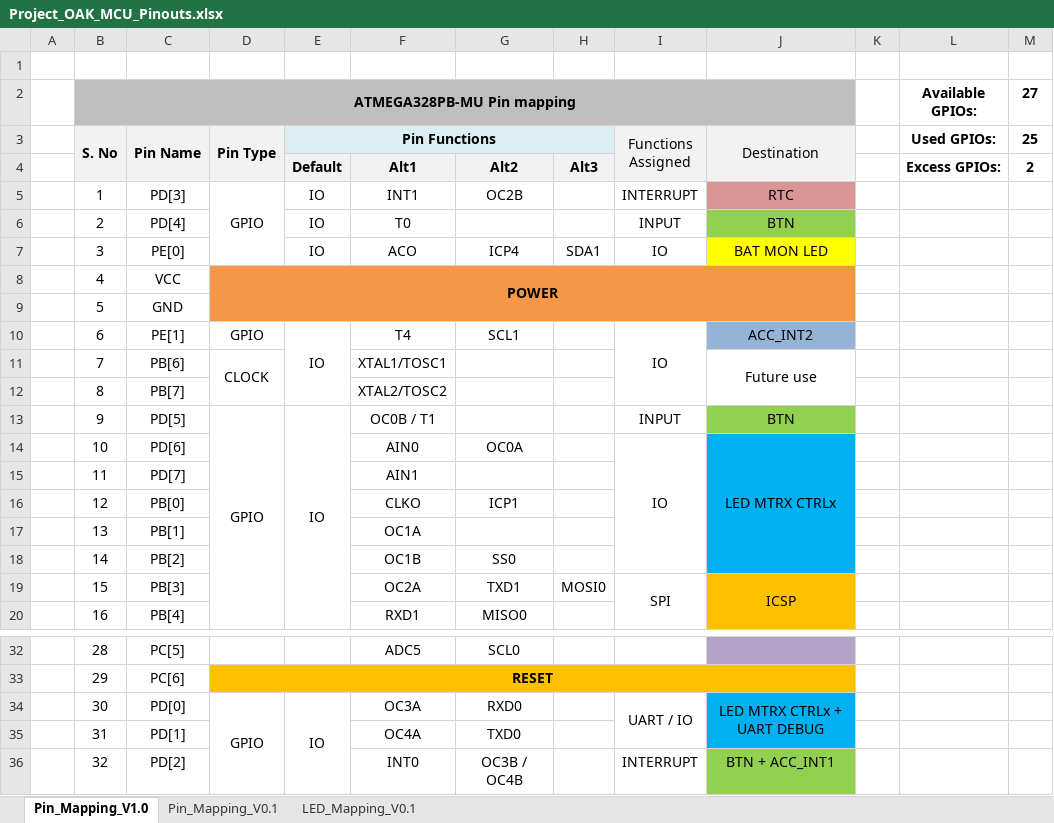
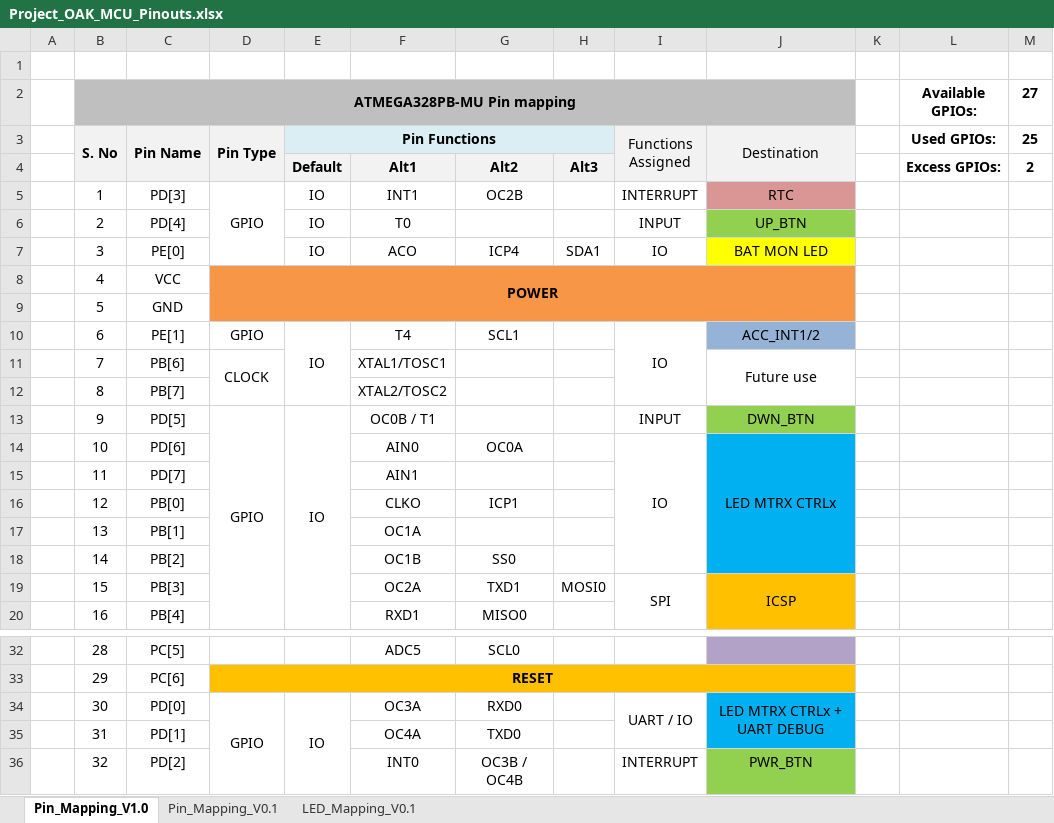
Before and after one commit to 0101shift/Project_OAK, an Excel workbook: Design/HLD_Design/Project_OAK_MCU_Pinouts.xlsx, sheet Pin_Mapping_V1.0, drawn as a sheet; only a part is shown, gaps mark what is left out; values as stored, in another font and other column widths than the file's, no borders; the diff names each change by its address in the sheet, - before the commit and + after, or states it on an @@ line.

```diff
--- a/Design/HLD_Design/Project_OAK_MCU_Pinouts.xlsx (sheet Pin_Mapping_V1.0)
+++ b/Design/HLD_Design/Project_OAK_MCU_Pinouts.xlsx (sheet Pin_Mapping_V1.0)
-J6 (Destination): BTN
+J6 (Destination): UP_BTN
-J10 (Destination): ACC_INT2
+J10 (Destination): ACC_INT1/2
-J13 (Destination): BTN
+J13 (Destination): DWN_BTN
-J36 (Destination): BTN + ACC_INT1
+J36 (Destination): PWR_BTN
```
Also changed, not shown: 11 other files.
